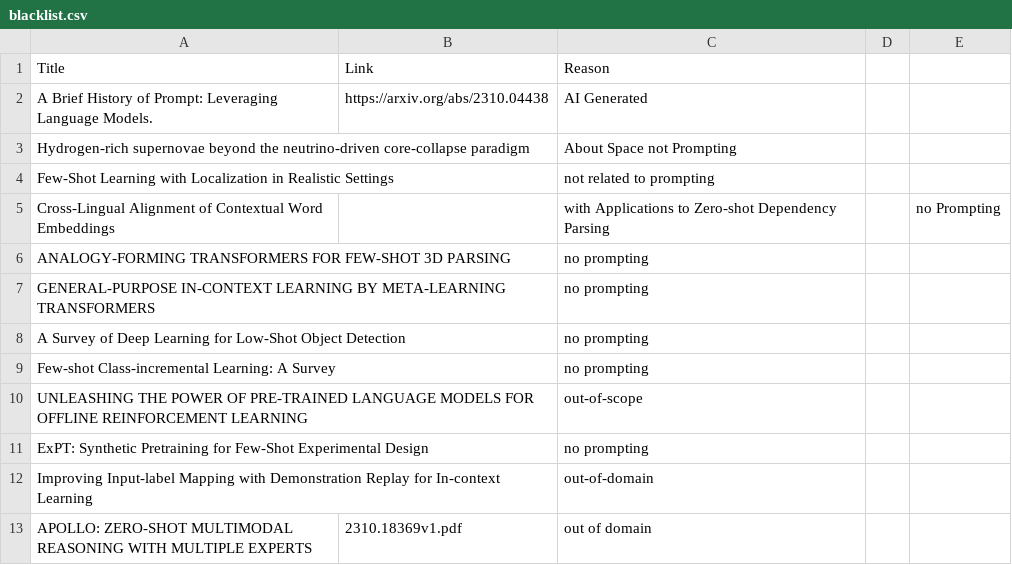
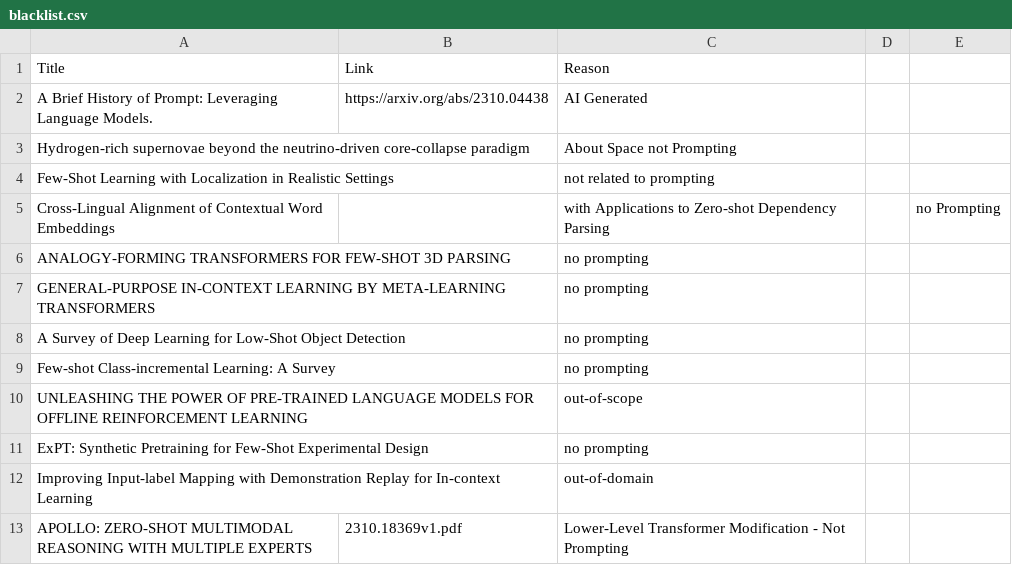
Before and after one commit to trigaten/The_Prompt_Report, a CSV file: data/blacklist.csv, drawn as a sheet.

Commit message:
Update blacklist.csv

```diff
--- a/data/blacklist.csv
+++ b/data/blacklist.csv
@@ -12,2 +12,2 @@ ExPT: Synthetic Pretraining for Few-Shot Experimental Design,, no prompting
 Improving Input-label Mapping with Demonstration Replay for In-context Learning,, out-of-domain
-APOLLO: ZERO-SHOT MULTIMODAL REASONING WITH MULTIPLE EXPERTS, 2310.18369v1.pdf, out of domain
+APOLLO: ZERO-SHOT MULTIMODAL REASONING WITH MULTIPLE EXPERTS, 2310.18369v1.pdf, Lower-Level Transformer Modification - Not Prompting
```
